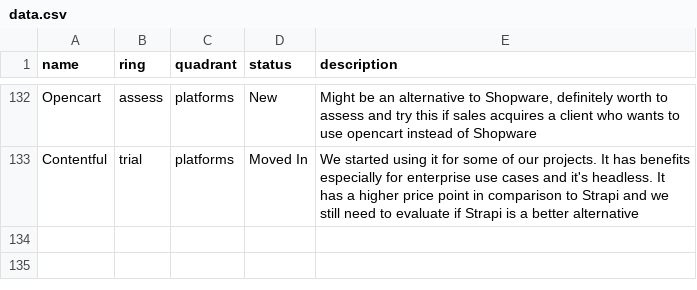
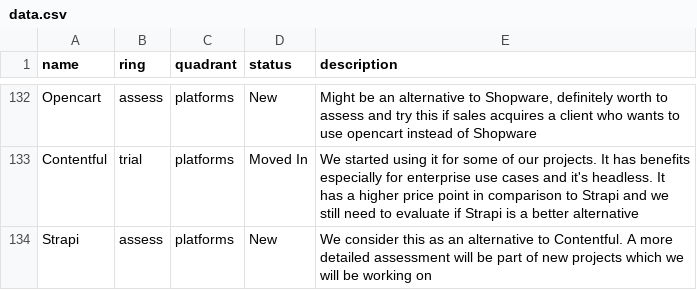
Before and after one commit to ion2s-gmbh/tech-radar, a CSV file: data.csv, drawn as a sheet; only a part is shown, gaps mark what is left out; the diff names each change by its address in the sheet, - before the commit and + after, or states it on an @@ line.

Commit message:
strapi (#10)
added strapi lin

```diff
--- a/data.csv
+++ b/data.csv
+row 134: Strapi | assess | platforms | New | We consider this as an alternative to Contentful. A more detailed assessment will be part of new projects which we will be working on
```
